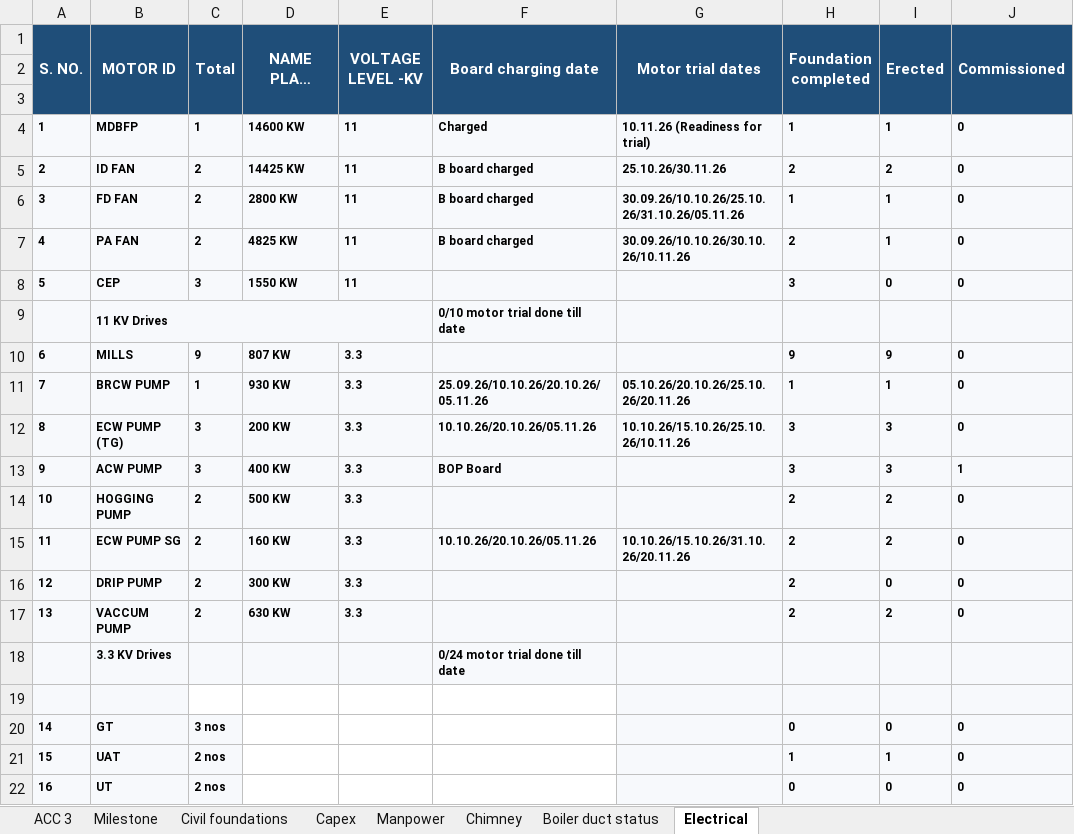
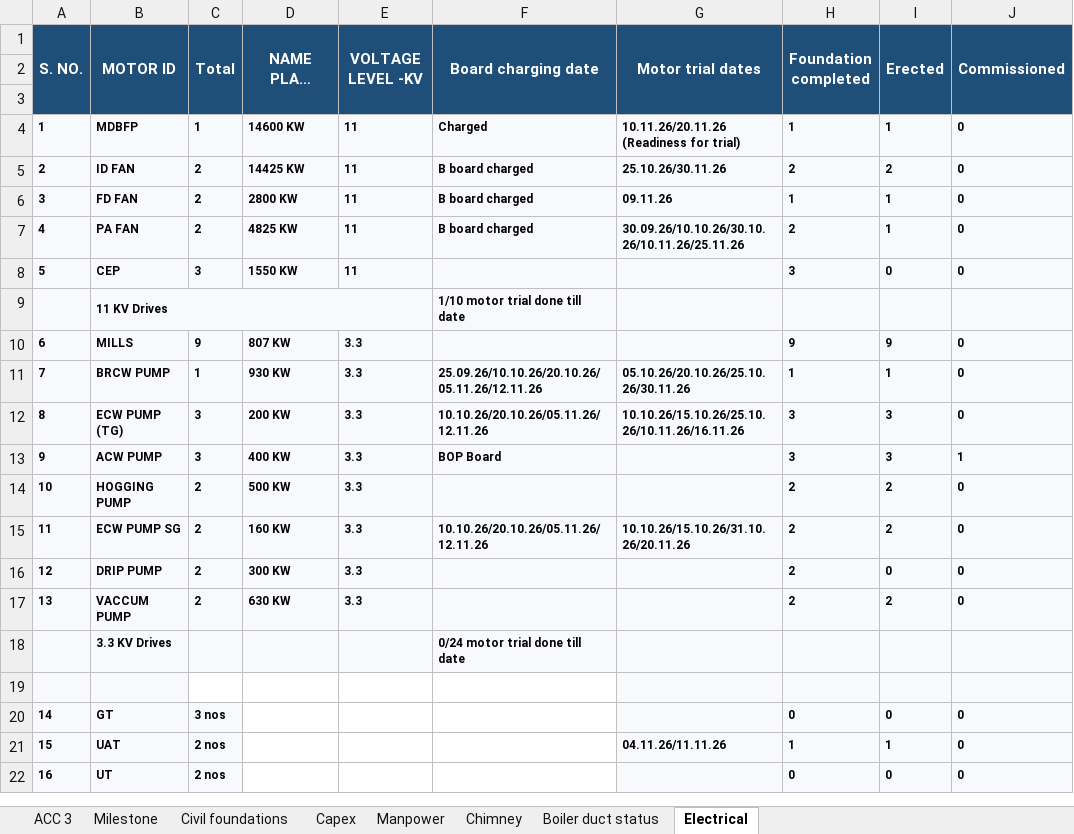
Before and after one commit to kaimal-abu/Project-Dashboard, an Excel workbook: Data-file.xlsx, sheet Electrical, drawn as a sheet; only a part is shown; long unchanged cells end in …; values as stored, in another font and other column widths than the file's, no borders; the diff names each change by its address in the sheet, - before the commit and + after, or states it on an @@ line.

```diff
--- a/Data-file.xlsx (sheet Electrical)
+++ b/Data-file.xlsx (sheet Electrical)
-G4 (Motor trial dates): 10.11.26 (Readiness for trial)
+G4 (Motor trial dates): 10.11.26/20.11.26 (Readiness for trial)
-G6 (Motor trial dates): 30.09.26/10.10.26/25.10.26/31.10.26/05.11.26
+G6 (Motor trial dates): 09.11.26
-G7 (Motor trial dates): 30.09.26/10.10.26/30.10.26/10.11.26
+G7 (Motor trial dates): 30.09.26/10.10.26/30.10.26/10.11.26/25.11.26
-F9 (Board charging date): 0/10 motor trial done till date
+F9 (Board charging date): 1/10 motor trial done till date
-F11 (Board charging date): 25.09.26/10.10.26/20.10.26/05.11.26
+F11 (Board charging date): 25.09.26/10.10.26/20.10.26/05.11.26/12.11.26
-G11 (Motor trial dates): 05.10.26/20.10.26/25.10.26/20.11.26
+G11 (Motor trial dates): 05.10.26/20.10.26/25.10.26/30.11.26
-F12 (Board charging date): 10.10.26/20.10.26/05.11.26
+F12 (Board charging date): 10.10.26/20.10.26/05.11.26/12.11.26
-G12 (Motor trial dates): 10.10.26/15.10.26/25.10.26/10.11.26
+G12 (Motor trial dates): 10.10.26/15.10.26/25.10.26/10.11.26/16.11.26
-F15 (Board charging date): 10.10.26/20.10.26/05.11.26
+F15 (Board charging date): 10.10.26/20.10.26/05.11.26/12.11.26
-G21 (Motor trial dates): (empty)
+G21 (Motor trial dates): 04.11.26/11.11.26
```
Also changed, not shown: sheet Manpower, sheet ACC 3, Daily-updates.xlsx.
